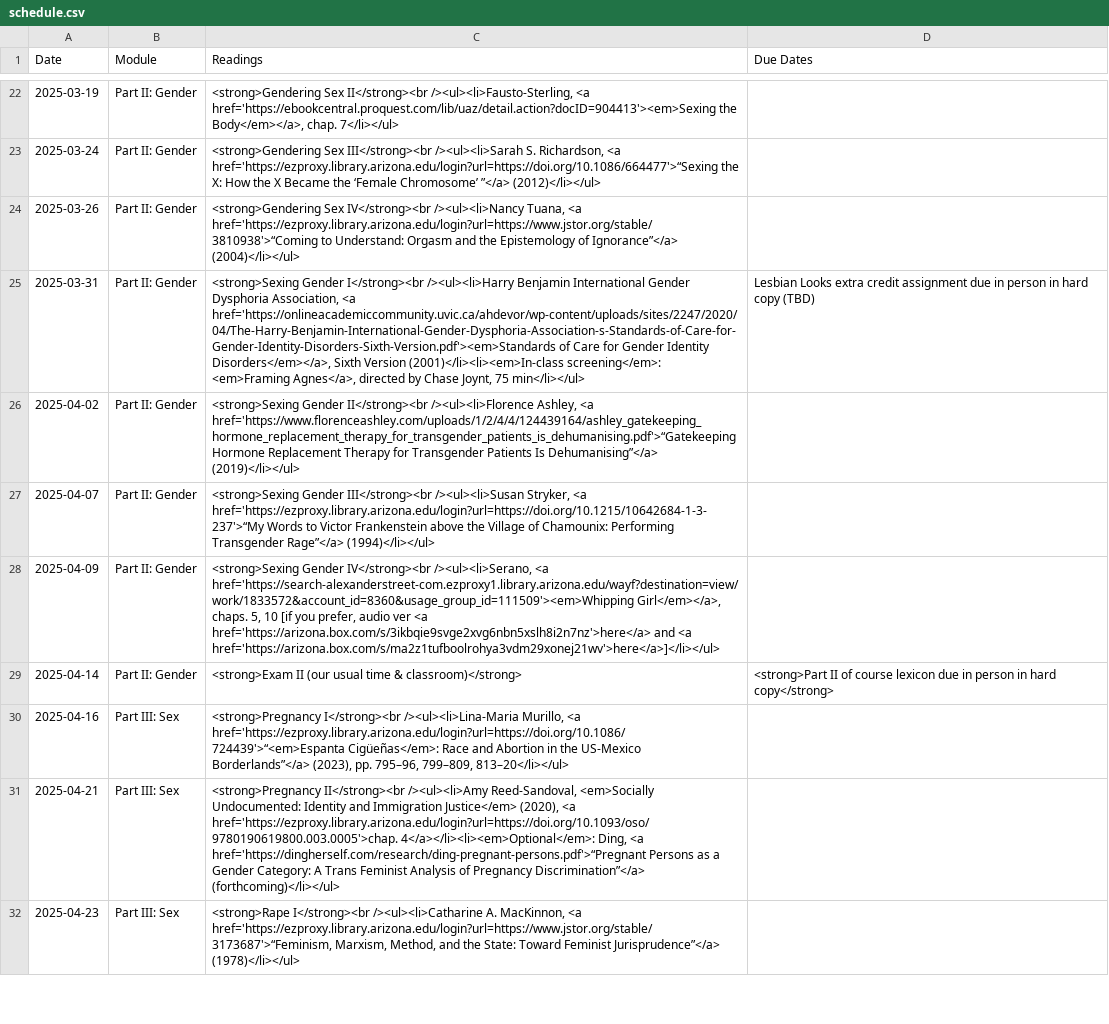
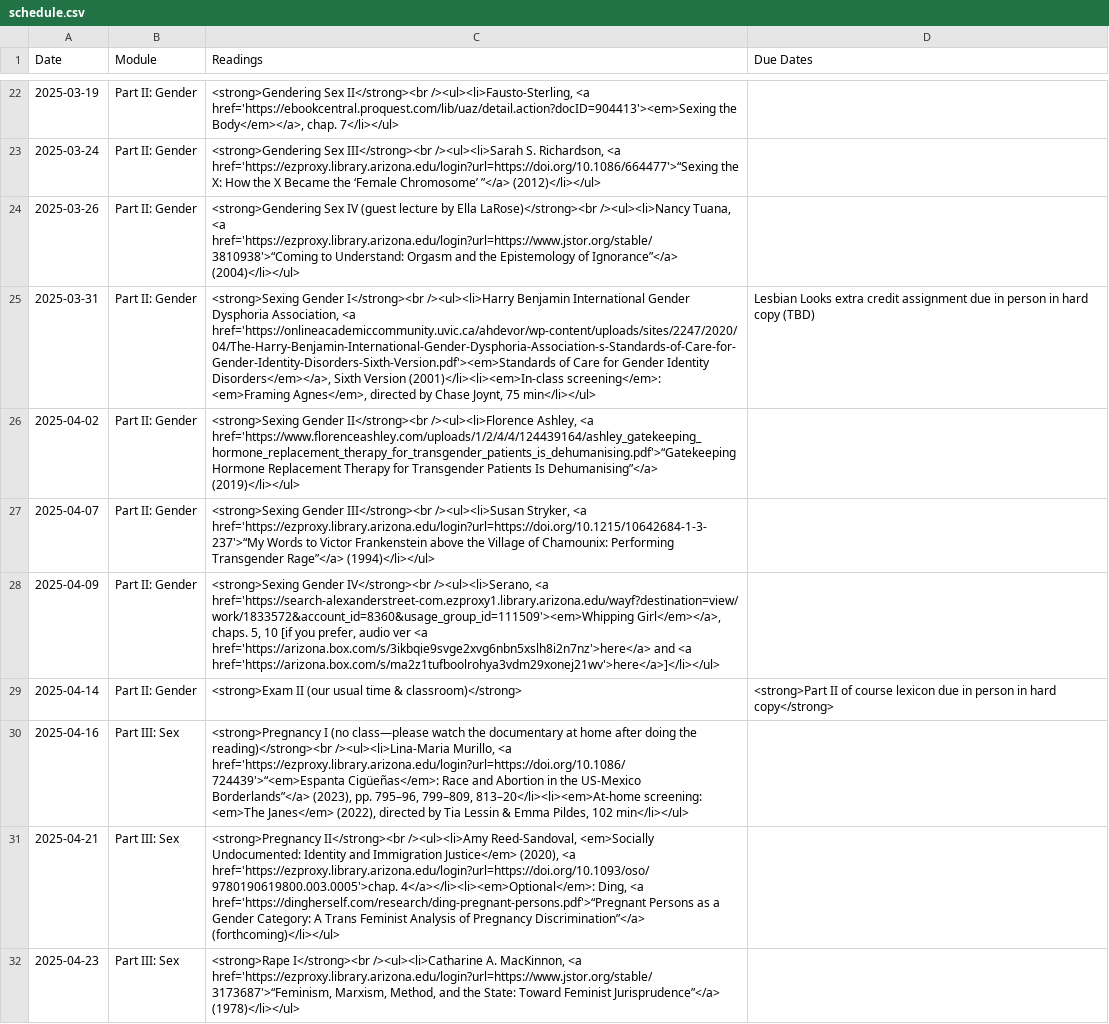
Before and after one commit to dingherself/130, a CSV file: _data/schedule.csv, drawn as a sheet; only a part is shown, gaps mark what is left out; the diff names each change by its address in the sheet, - before the commit and + after, or states it on an @@ line.

Commit message:
move things aorund

```diff
--- a/_data/schedule.csv
+++ b/_data/schedule.csv
-C24 (Readings): <strong>Gendering Sex IV</strong><br /><ul><li>Nancy Tuana,…
+C24 (Readings): <strong>Gendering Sex IV (guest lecture by Ella LaRose)</strong><br /><ul><li>Nancy Tuana,…
-C25 (Readings): …screening</em>: <em>Framing Agnes</a>, directed by…
+C25 (Readings): …screening</em>: <em>Framing Agnes</em>, directed by…
-C30 (Readings): <strong>Pregnancy I</strong><br /><ul><li>Lina-Maria Murillo, <a href='https://ezproxy.library.arizona.edu/login?url=https://doi.org/10.1086/724439'>“<em>Espanta Cigüeñas</em>: Race and Abortion in the US-Mexico Borderlands”</a> (2023), pp. 795–96, 799–809, 813–20</li></ul>
+C30 (Readings): <strong>Pregnancy I (no class—please watch the documentary at home after doing the reading)</strong><br /><ul><li>Lina-Maria Murillo, <a href='https://ezproxy.library.arizona.edu/login?url=https://doi.org/10.1086/724439'>“<em>Espanta Cigüeñas</em>: Race and Abortion in the US-Mexico Borderlands”</a> (2023), pp. 795–96, 799–809, 813–20</li><li><em>At-home screening: <em>The Janes</em> (2022), directed by Tia Lessin & Emma Pildes, 102 min</li></ul>
```
